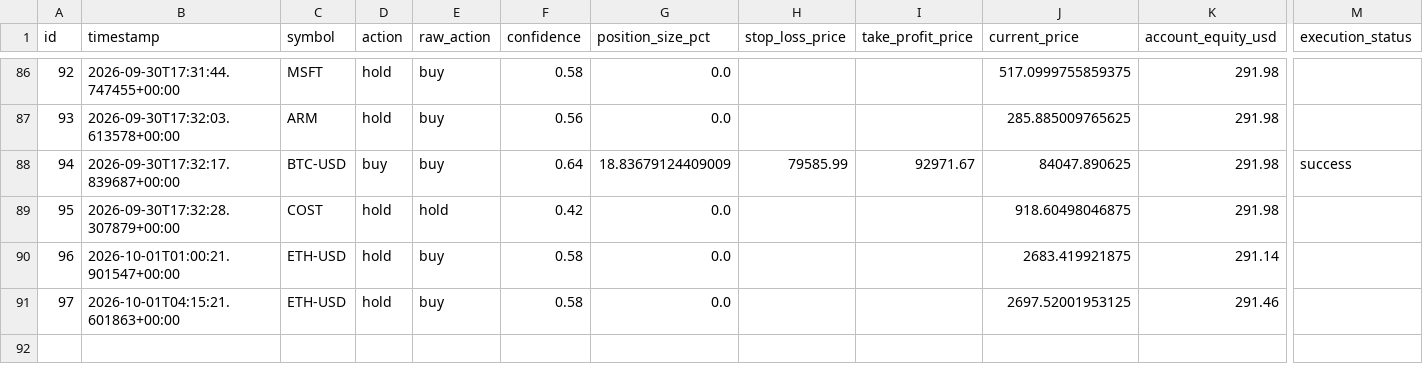
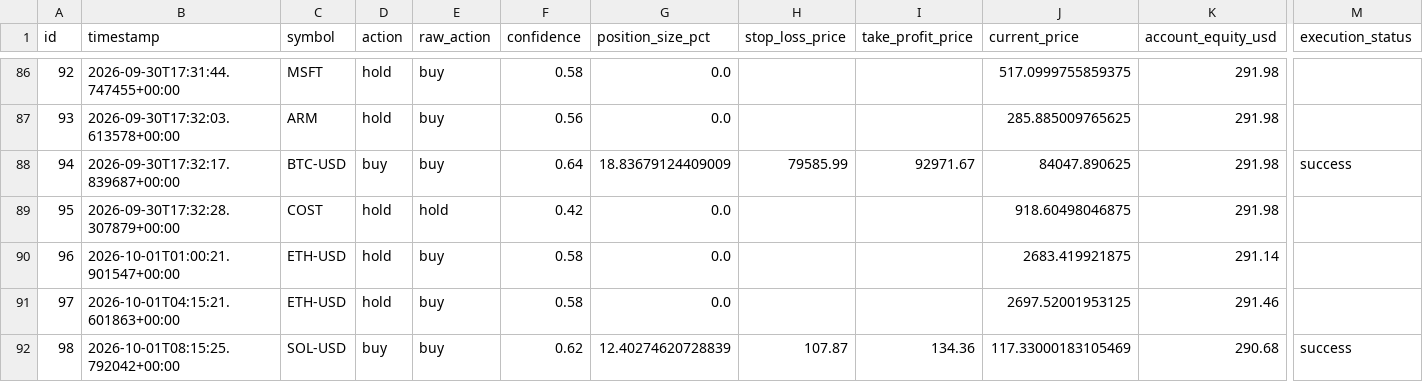
Before and after one commit to guiilleeee/TradingBotPapin, a CSV file: docs/signals.csv, drawn as a sheet; only a part is shown, gaps mark what is left out; rows hold the shown columns only; the diff names each change by its address in the sheet, - before the commit and + after, or states it on an @@ line.

```diff
--- a/docs/signals.csv
+++ b/docs/signals.csv
+row 92: 98 | 2026-10-01T08:15:25.792042+00:00 | SOL-USD | buy | buy | 0.62 | 12.40274620728839 | 107.87 | 134.36 | 117.33000183105469 | 290.68 | success
```
Also changed, not shown: signals.csv, 6 other files.
